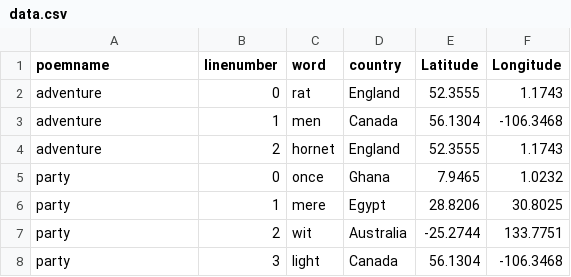
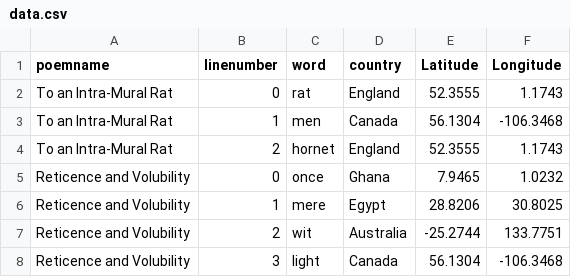
Before and after one commit to HaripriyaMehta/MarianneMooreDataViz, a CSV file: data.csv, drawn as a sheet.

```diff
--- a/data.csv
+++ b/data.csv
@@ -1,8 +1,8 @@
 poemname,linenumber,word,country,Latitude,Longitude
-adventure,0,rat,England,52.3555,1.1743
-adventure,1,men,Canada,56.1304,-106.3468
-adventure,2,hornet,England,52.3555,1.1743
-party,0,once,Ghana,7.9465,1.0232
-party,1,mere,Egypt,28.8206,30.8025
-party,2,wit,Australia,-25.2744,133.7751
-party,3,light,Canada,56.1304,-106.3468
+To an Intra-Mural Rat,0,rat,England,52.3555,1.1743
+To an Intra-Mural Rat,1,men,Canada,56.1304,-106.3468
+To an Intra-Mural Rat,2,hornet,England,52.3555,1.1743
+Reticence and Volubility,0,once,Ghana,7.9465,1.0232
+Reticence and Volubility,1,mere,Egypt,28.8206,30.8025
+Reticence and Volubility,2,wit,Australia,-25.2744,133.7751
+Reticence and Volubility,3,light,Canada,56.1304,-106.3468
```
Also changed, not shown: 4 other files.
